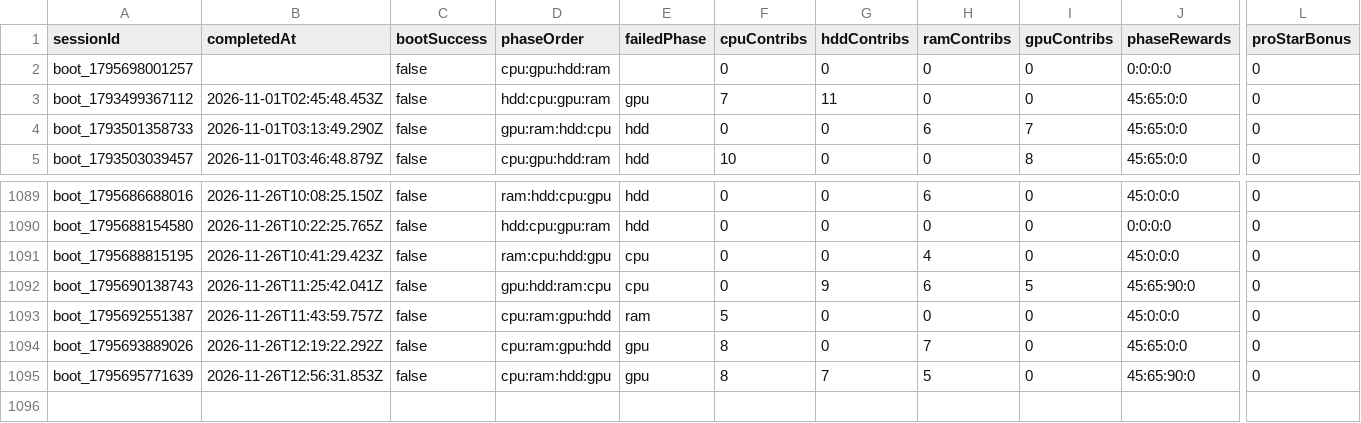
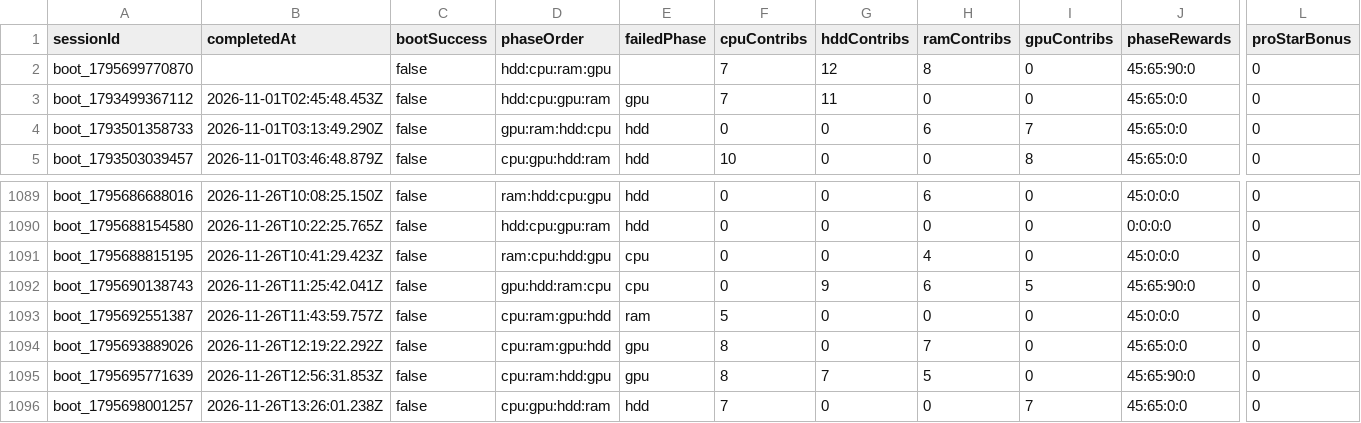
Before and after one commit to zosky/zoskyCube-archive, a CSV file: data/bootloop-sessions-2026-11.csv, drawn as a sheet; only a part is shown, gaps mark what is left out; removed rows and columns are numbered as before the commit, all else as after; rows hold the shown columns only; the diff names each change by its address in the sheet, - before the commit and + after, or states it on an @@ line.

```diff
--- a/data/bootloop-sessions-2026-11.csv
+++ b/data/bootloop-sessions-2026-11.csv
-row 2: boot_1795698001257 |  | false | cpu:gpu:hdd:ram |  | 0 | 0 | 0 | 0 | 0:0:0:0 | 0
+row 2: boot_1795699770870 |  | false | hdd:cpu:ram:gpu |  | 7 | 12 | 8 | 0 | 45:65:90:0 | 0
+row 1096: boot_1795698001257 | 2026-11-26T13:26:01.238Z | false | cpu:gpu:hdd:ram | hdd | 7 | 0 | 0 | 7 | 45:65:0:0 | 0
```
Also changed, not shown: data/bootloop-handouts-2026-11.csv, data/gauntlet-votes-2026-11.csv, 4 other files.
